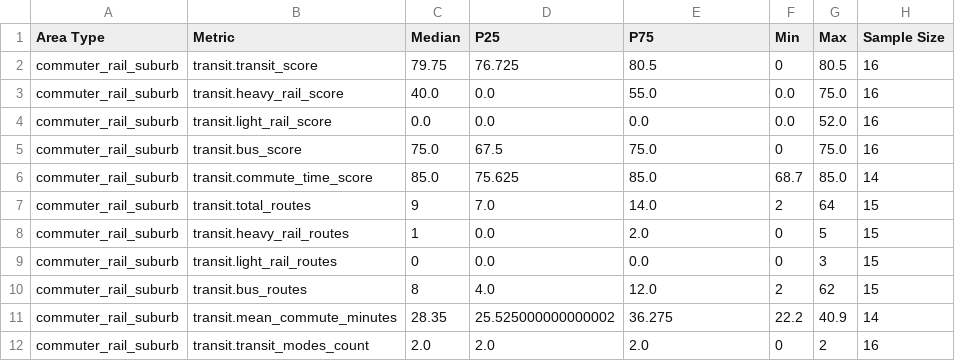
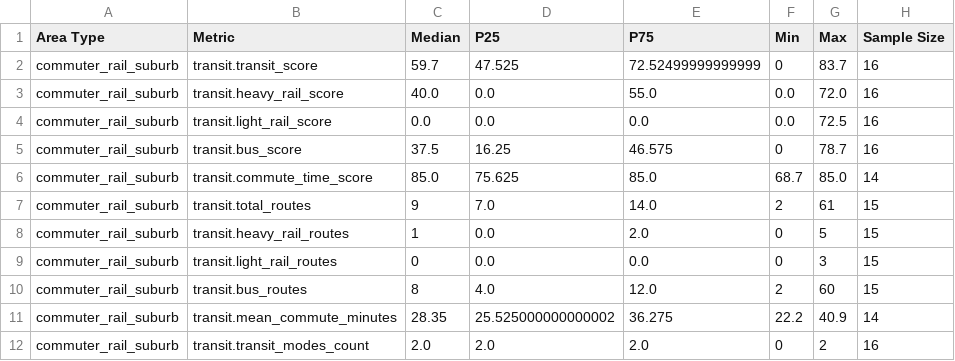
Before and after one commit to adamwrightstuff/home-fit, a CSV file: analysis/research_data/expected_values_summary.csv, drawn as a sheet.

Commit message:
Implement data-backed transit scoring improvements for commuter rail suburbs
- Revert to data-backed 60 points at 1× expected (was 40)
  - Main curve: 60/80/90/95 breakpoints from calibration script
  - Fallback curve: Updated to match calibrated values
  - Documents calibration metrics in code comments

- Add frequency bonus for commuter rail suburbs (research-backed)
  - Based on median trips (54) and headway (18.6 min) from research
  - Smooth sigmoid curve (design principle compliant)
  - Max 8 points (from r=0.538 correlation)

- Add commute bonus for commuter rail suburbs (research-backed)
  - Based on median commute (28.4 min) from research
  - Smooth exponential decay curve
  - Max 5 points (from r=0.485 correlation)

- Add weekend service bonus
  - Queries weekend schedules from Transitland API
  - Smooth linear curve, max 3 points

- Add hub connectivity bonus
  - Extracts trip headsigns to identify major hubs
  - Grand Central, Penn Station, Union Station, Downtown/CBD
  - Max 10 points (5 points per major hub)

- Add destination diversity bonus
  - Counts unique destinations from trip headsigns
  - Smooth linear curve, max 2 points

All bonuses are:
- Research-backed or data-driven
- Use smooth curves (no discontinuities)
- Transparent (documented and logged)
- Added to breakdown for API visibility

Expected impact: Bronxville NY ~47.4 → ~78-85 points

```diff
--- a/analysis/research_data/expected_values_summary.csv
+++ b/analysis/research_data/expected_values_summary.csv
@@ -1,11 +1,11 @@
 Area Type,Metric,Median,P25,P75,Min,Max,Sample Size
-commuter_rail_suburb,transit.transit_score,79.75,76.725,80.5,0,80.5,16
-commuter_rail_suburb,transit.heavy_rail_score,40.0,0.0,55.0,0.0,75.0,16
-commuter_rail_suburb,transit.light_rail_score,0.0,0.0,0.0,0.0,52.0,16
-commuter_rail_suburb,transit.bus_score,75.0,67.5,75.0,0,75.0,16
+commuter_rail_suburb,transit.transit_score,59.7,47.525,72.52499999999999,0,83.7,16
+commuter_rail_suburb,transit.heavy_rail_score,40.0,0.0,55.0,0.0,72.0,16
+commuter_rail_suburb,transit.light_rail_score,0.0,0.0,0.0,0.0,72.5,16
+commuter_rail_suburb,transit.bus_score,37.5,16.25,46.575,0,78.7,16
 commuter_rail_suburb,transit.commute_time_score,85.0,75.625,85.0,68.7,85.0,14
-commuter_rail_suburb,transit.total_routes,9,7.0,14.0,2,64,15
+commuter_rail_suburb,transit.total_routes,9,7.0,14.0,2,61,15
 commuter_rail_suburb,transit.heavy_rail_routes,1,0.0,2.0,0,5,15
 commuter_rail_suburb,transit.light_rail_routes,0,0.0,0.0,0,3,15
-commuter_rail_suburb,transit.bus_routes,8,4.0,12.0,2,62,15
+commuter_rail_suburb,transit.bus_routes,8,4.0,12.0,2,60,15
 commuter_rail_suburb,transit.mean_commute_minutes,28.35,25.525000000000002,36.275,22.2,40.9,14
```
Also changed, not shown: 14 other files.
